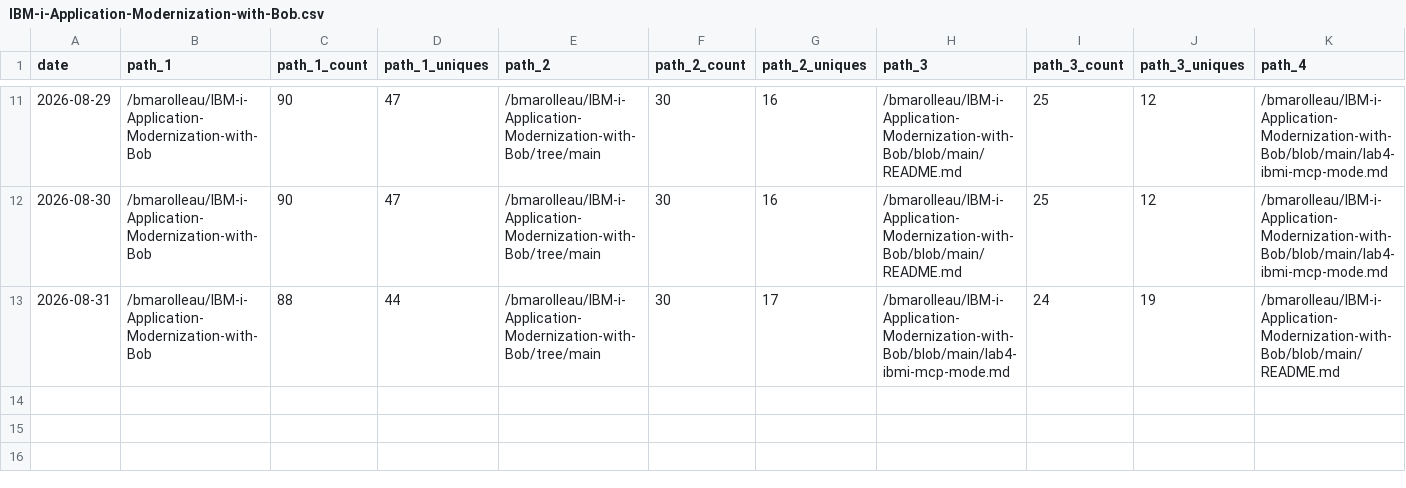
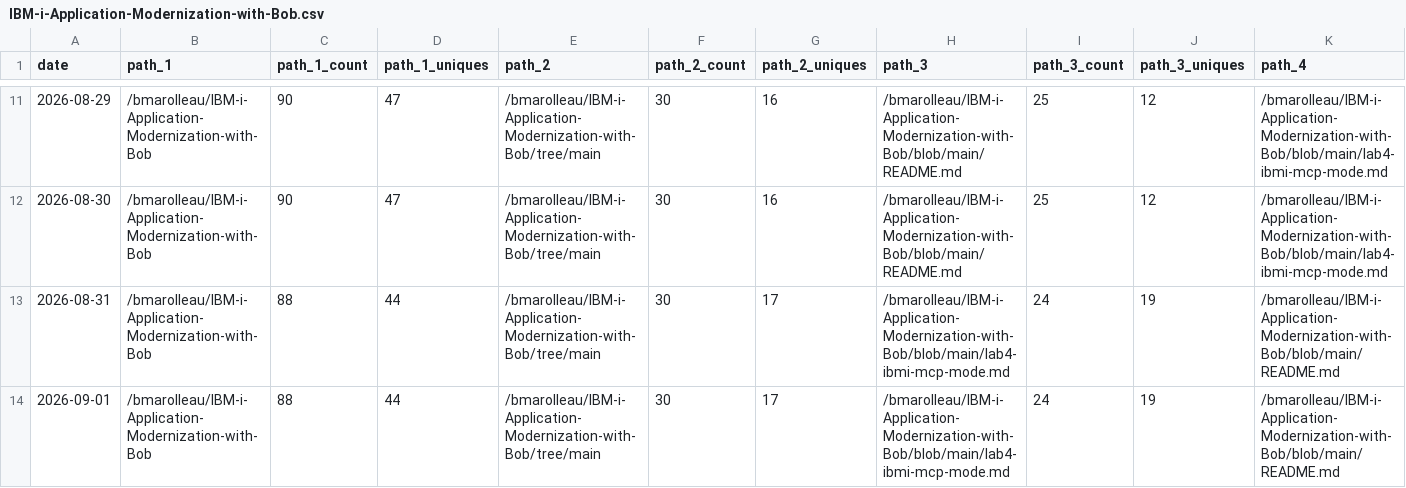
Before and after one commit to bmarolleau/github-repo-traffic-stats, a CSV file: data/github_paths/IBM-i-Application-Modernization-with-Bob.csv, drawn as a sheet; only a part is shown, gaps mark what is left out; rows hold the shown columns only; the diff names each change by its address in the sheet, - before the commit and + after, or states it on an @@ line.

Commit message:
data update

```diff
--- a/data/github_paths/IBM-i-Application-Modernization-with-Bob.csv
+++ b/data/github_paths/IBM-i-Application-Modernization-with-Bob.csv
+row 14: 2026-09-01 | /bmarolleau/IBM-i-Application-Modernization-with-Bob | 88 | 44 | /bmarolleau/IBM-i-Application-Modernization-with-Bob/tree/main | 30 | 17 | /bmarolleau/IBM-i-Application-Modernization-with-Bob/blob/main/lab4-ibmi-mcp-mode.md | 24 | 19 | /bmarolleau/IBM-i-Application-Modernization-with-Bob/blob/main/README.md
```
Also changed, not shown: data/github_paths/firstdemo-scikitlearn-ibmi.csv, data/github_paths/flight400-demo.csv, 14 other files.
